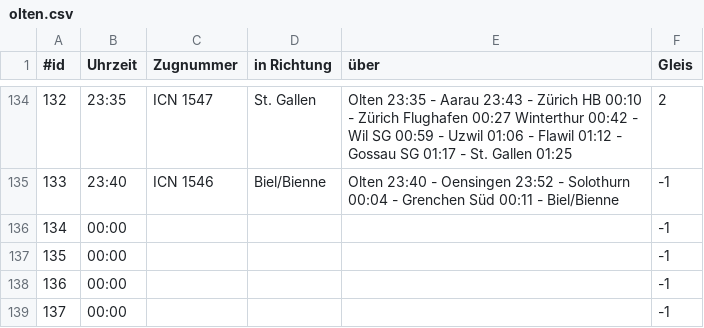
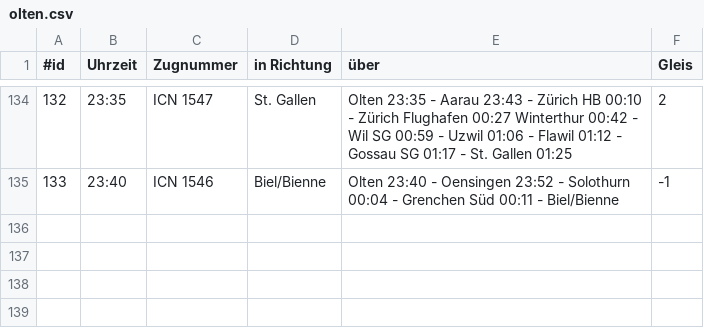
Before and after one commit to jasondimitratos/OOP2_departure, a CSV file: out/production/OOP2_departure/ch/fhnw/oop2/myproject/PM/olten.csv, drawn as a sheet; only a part is shown, gaps mark what is left out.

```diff
--- a/out/production/OOP2_departure/ch/fhnw/oop2/myproject/PM/olten.csv
+++ b/out/production/OOP2_departure/ch/fhnw/oop2/myproject/PM/olten.csv
@@ -135,5 +135 @@
 133;23:40;ICN 1546;Biel/Bienne;Olten  23:40 - Oensingen  23:52 - Solothurn  00:04 - Grenchen Süd  00:11 - Biel/Bienne;-1;
-134;00:00;;;;-1;
-135;00:00;;;;-1;
-136;00:00;;;;-1;
-137;00:00;;;;-1;
```
Also changed, not shown: 33 other files.
